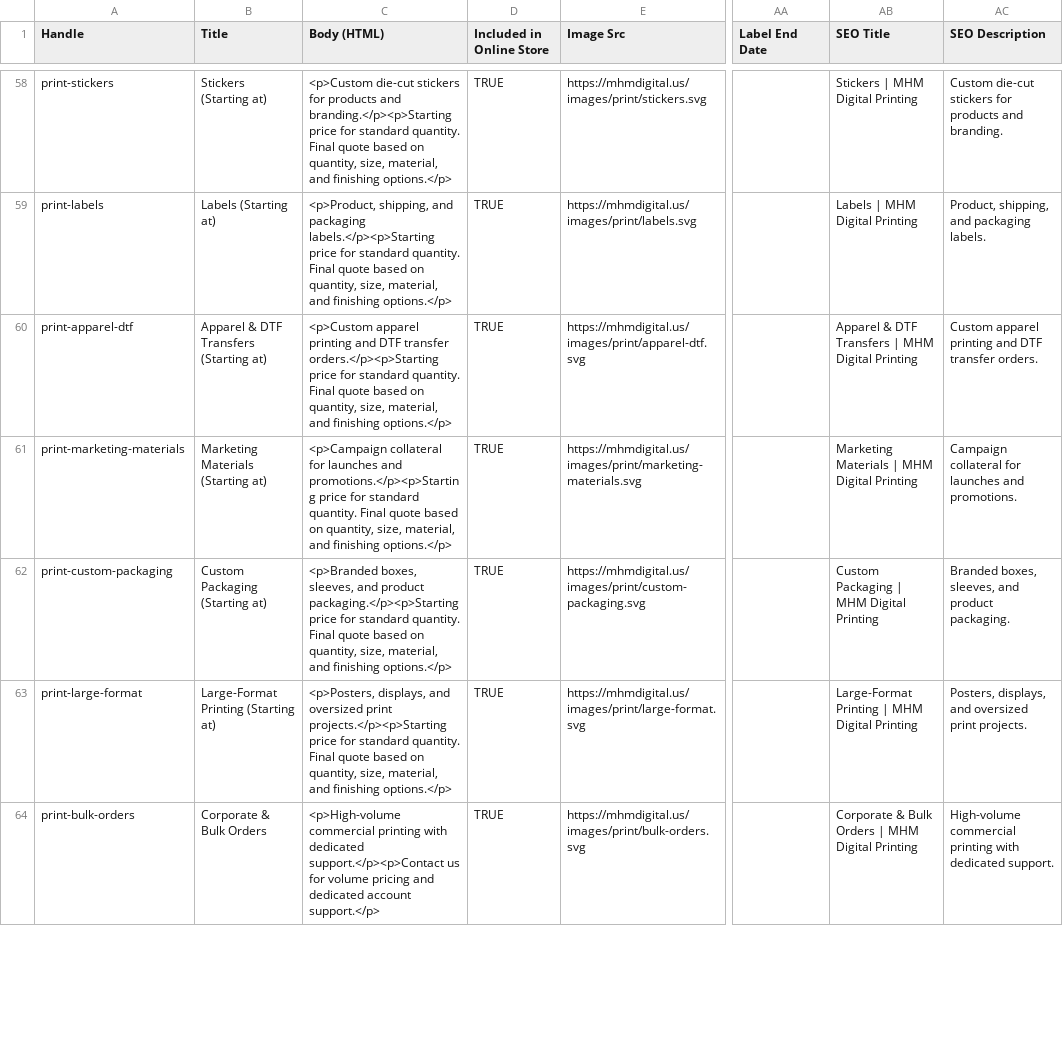
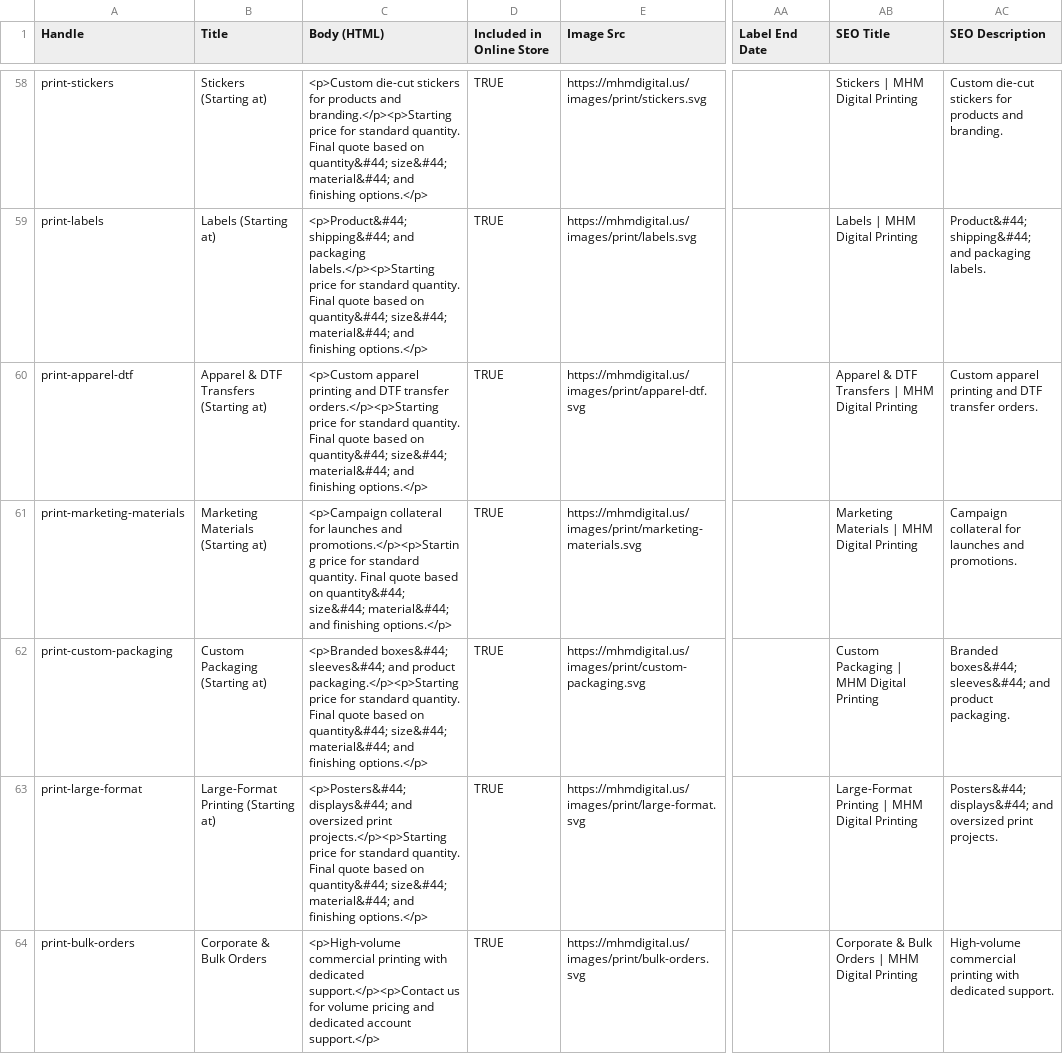
Before and after one commit to Jacobkash10/mhm-digital, a CSV file: exports/mhm-digital-ghl-products.csv, drawn as a sheet; only a part is shown, gaps mark what is left out; the diff covers the shown part only; the diff names each change by its address in the sheet, - before the commit and + after, or states it on an @@ line.

```diff
--- a/exports/mhm-digital-ghl-products.csv
+++ b/exports/mhm-digital-ghl-products.csv
-C58 (Body (HTML)): …based on quantity, size, material, and finishing…
+C58 (Body (HTML)): …based on quantity&#44; size&#44; material&#44; and finishing…
-C59 (Body (HTML)): <p>Product, shipping, and packaging labels.</p><p>Starting price for standard quantity. Final quote based on quantity, size, material, and finishing…
+C59 (Body (HTML)): <p>Product&#44; shipping&#44; and packaging labels.</p><p>Starting price for standard quantity. Final quote based on quantity&#44; size&#44; material&#44; and finishing…
-AC59 (SEO Description): Product, shipping, and packaging labels.
+AC59 (SEO Description): Product&#44; shipping&#44; and packaging labels.
-C60 (Body (HTML)): …based on quantity, size, material, and finishing…
+C60 (Body (HTML)): …based on quantity&#44; size&#44; material&#44; and finishing…
-C61 (Body (HTML)): …based on quantity, size, material, and finishing…
+C61 (Body (HTML)): …based on quantity&#44; size&#44; material&#44; and finishing…
-C62 (Body (HTML)): <p>Branded boxes, sleeves, and product packaging.</p><p>Starting price for standard quantity. Final quote based on quantity, size, material, and finishing…
+C62 (Body (HTML)): <p>Branded boxes&#44; sleeves&#44; and product packaging.</p><p>Starting price for standard quantity. Final quote based on quantity&#44; size&#44; material&#44; and finishing…
-AC62 (SEO Description): Branded boxes, sleeves, and product…
+AC62 (SEO Description): Branded boxes&#44; sleeves&#44; and product…
-C63 (Body (HTML)): <p>Posters, displays, and oversized print projects.</p><p>Starting price for standard quantity. Final quote based on quantity, size, material, and finishing…
+C63 (Body (HTML)): <p>Posters&#44; displays&#44; and oversized print projects.</p><p>Starting price for standard quantity. Final quote based on quantity&#44; size&#44; material&#44; and finishing…
-AC63 (SEO Description): Posters, displays, and oversized…
+AC63 (SEO Description): Posters&#44; displays&#44; and oversized…
```
Also changed, not shown: 129 edited cells elsewhere in this file, 3 other files.
